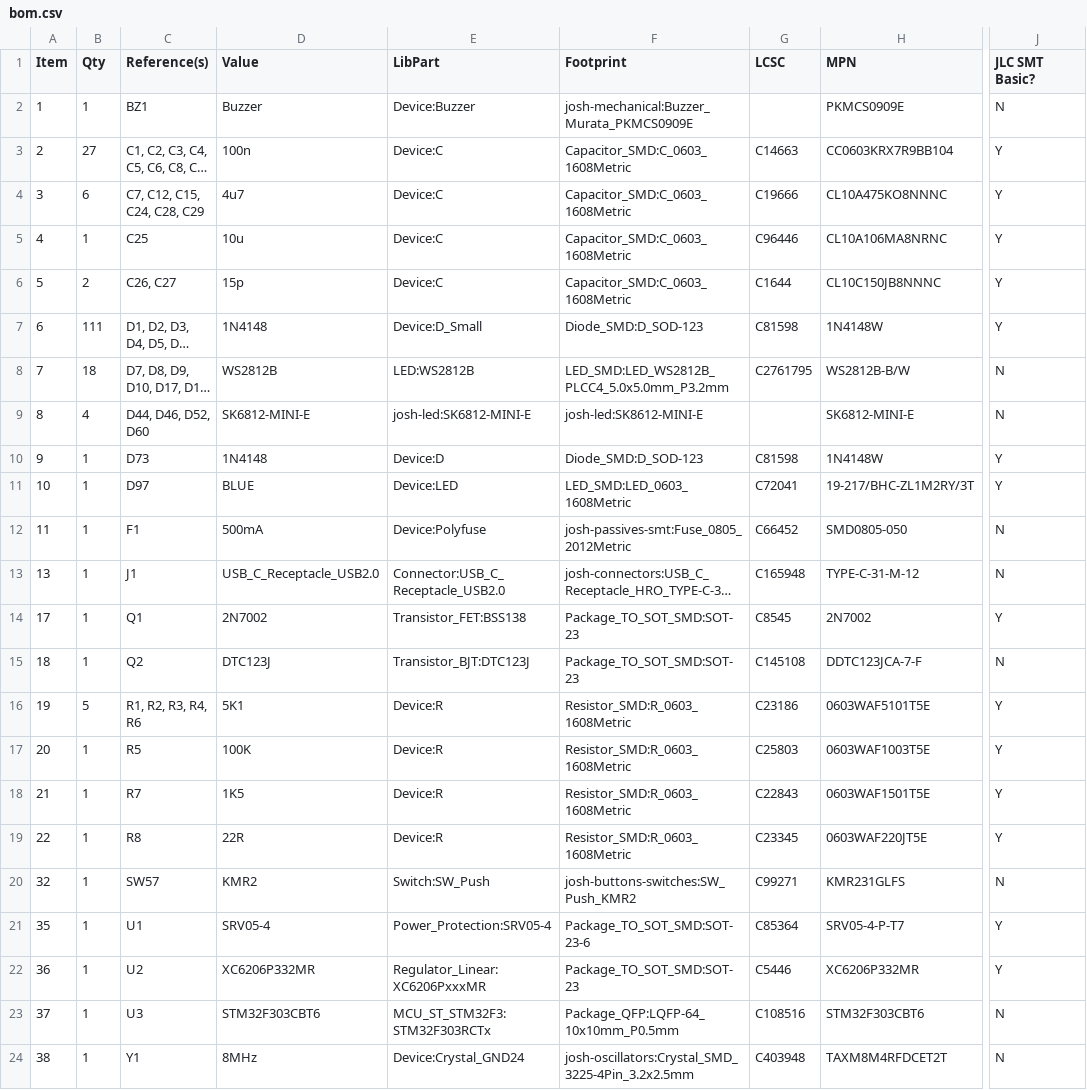
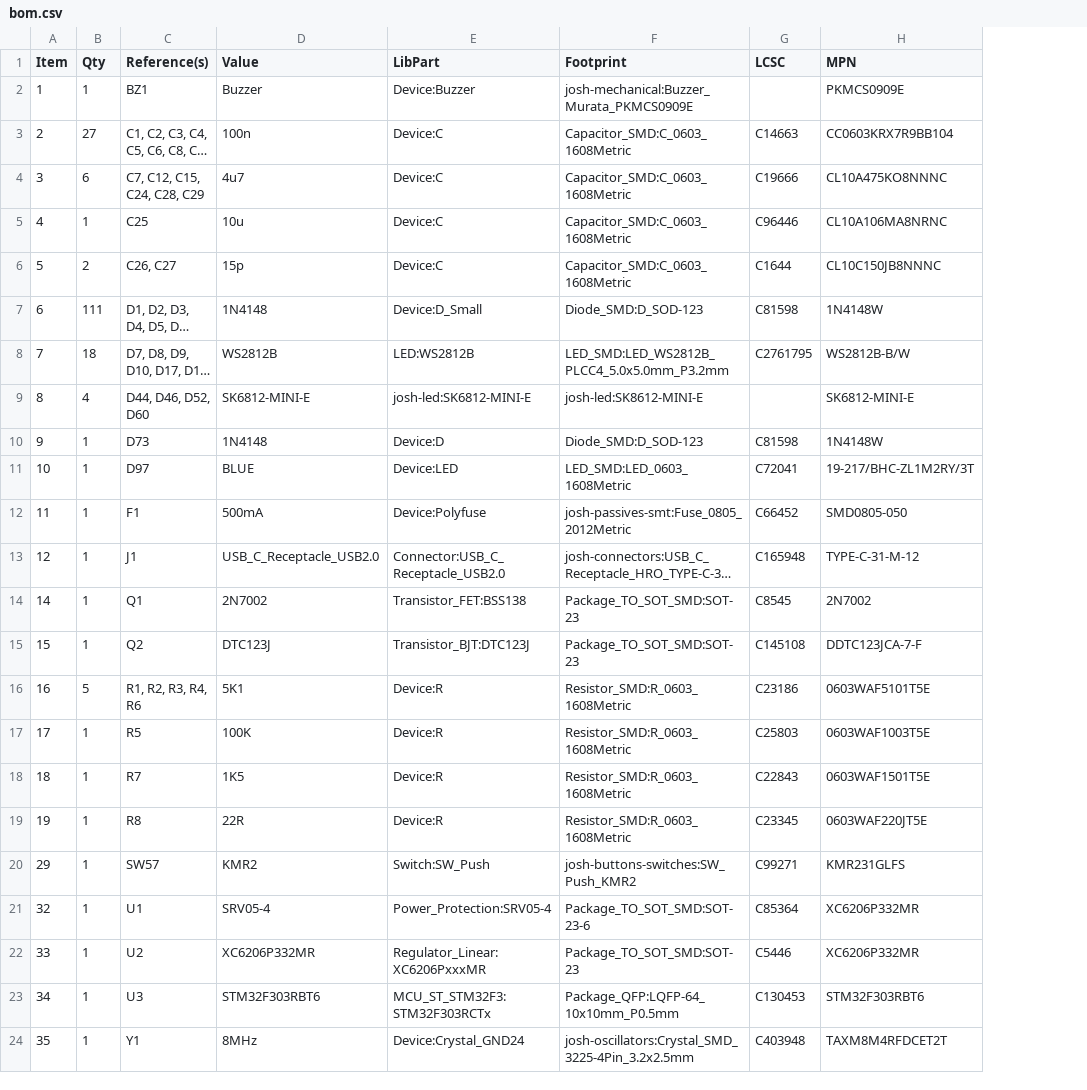
Before and after one commit to joshajohnson/louise, a CSV file: hardware/0.1/outputs/bom.csv, drawn as a sheet; only a part is shown, gaps mark what is left out; long unchanged cells end in …; the diff names each change by its address in the sheet, - before the commit and + after, or states it on an @@ line.

```diff
--- a/hardware/0.1/outputs/bom.csv
+++ b/hardware/0.1/outputs/bom.csv
-column J (JLC SMT Basic?), rows 2-24: N | Y | Y | Y | Y | Y | N | N | Y | Y | N | N | Y | N | Y | Y | Y | Y | N | Y | Y | N | N
-A13 (Item): 13
+A13 (Item): 12
-A14 (Item): 17
+A14 (Item): 14
-A15 (Item): 18
+A15 (Item): 15
-A16 (Item): 19
+A16 (Item): 16
-A17 (Item): 20
+A17 (Item): 17
-A18 (Item): 21
+A18 (Item): 18
-A19 (Item): 22
+A19 (Item): 19
-A20 (Item): 32
+A20 (Item): 29
-A21 (Item): 35
+A21 (Item): 32
-H21 (MPN): SRV05-4-P-T7
+H21 (MPN): XC6206P332MR
-A22 (Item): 36
+A22 (Item): 33
-A23 (Item): 37
+A23 (Item): 34
-D23 (Value): STM32F303CBT6
+D23 (Value): STM32F303RBT6
-G23 (LCSC): C108516
+G23 (LCSC): C130453
-H23 (MPN): STM32F303CBT6
+H23 (MPN): STM32F303RBT6
-A24 (Item): 38
+A24 (Item): 35
```
Also changed, not shown: 4 other files.
